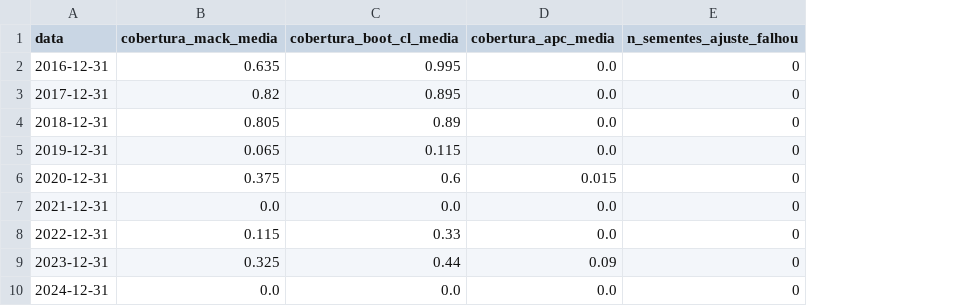
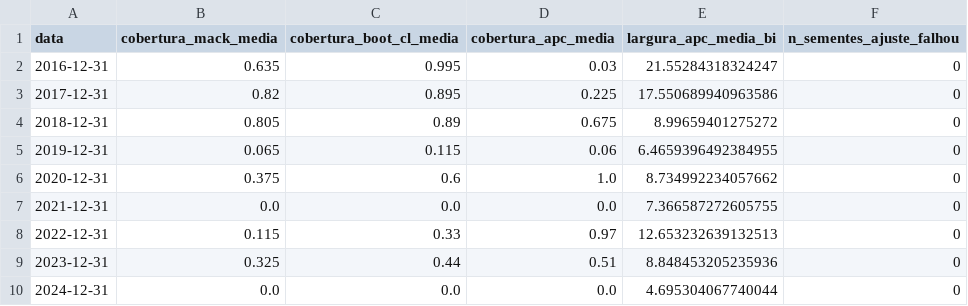
Before and after one commit to andrecamatta/pq_chainladder, a CSV file: results/apc_cobertura_200sementes.csv, drawn as a sheet; the diff names each change by its address in the sheet, - before the commit and + after, or states it on an @@ line.

```diff
--- a/results/apc_cobertura_200sementes.csv
+++ b/results/apc_cobertura_200sementes.csv
+column E (largura_apc_media_bi), rows 2-10: 21.55284318324247 | 17.550689940963586 | 8.99659401275272 | 6.4659396492384955 | 8.734992234057662 | 7.366587272605755 | 12.653232639132513 | 8.848453205235936 | 4.695304067740044
-D2 (cobertura_apc_media): 0.0
+D2 (cobertura_apc_media): 0.03
-D3 (cobertura_apc_media): 0.0
+D3 (cobertura_apc_media): 0.225
-D4 (cobertura_apc_media): 0.0
+D4 (cobertura_apc_media): 0.675
-D5 (cobertura_apc_media): 0.0
+D5 (cobertura_apc_media): 0.06
-D6 (cobertura_apc_media): 0.015
+D6 (cobertura_apc_media): 1.0
-D8 (cobertura_apc_media): 0.0
+D8 (cobertura_apc_media): 0.97
-D9 (cobertura_apc_media): 0.09
+D9 (cobertura_apc_media): 0.51
```
Also changed, not shown: results/apc_cobertura_9cortes.csv, 4 other files.
